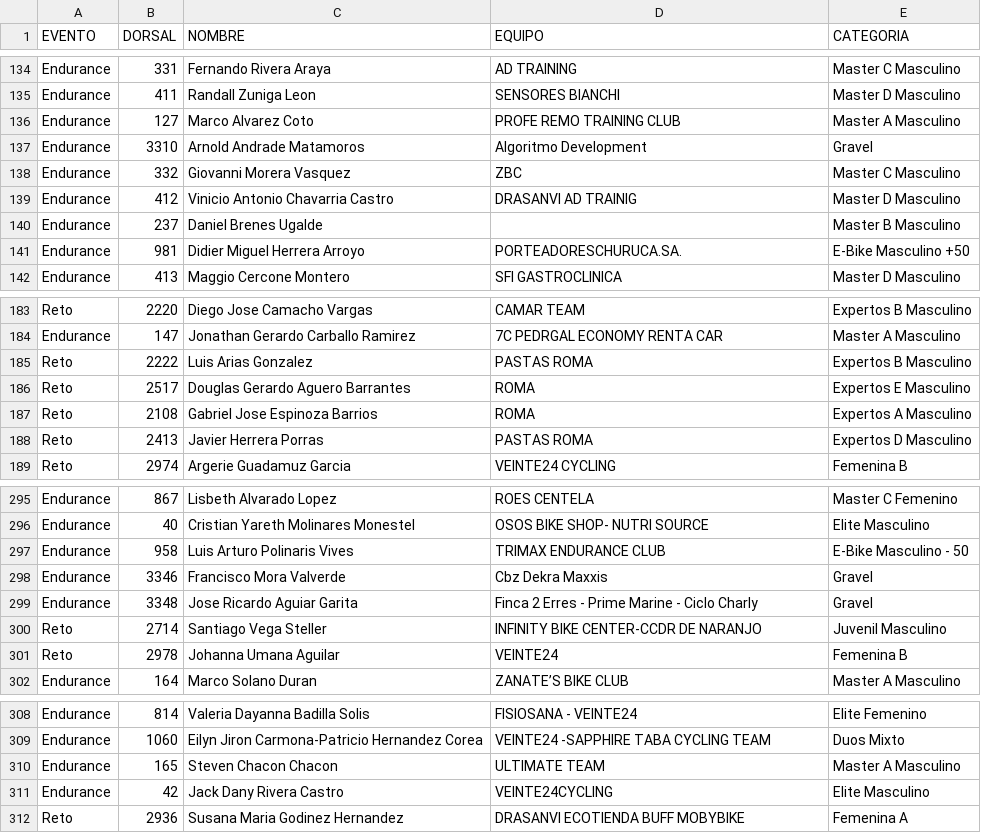
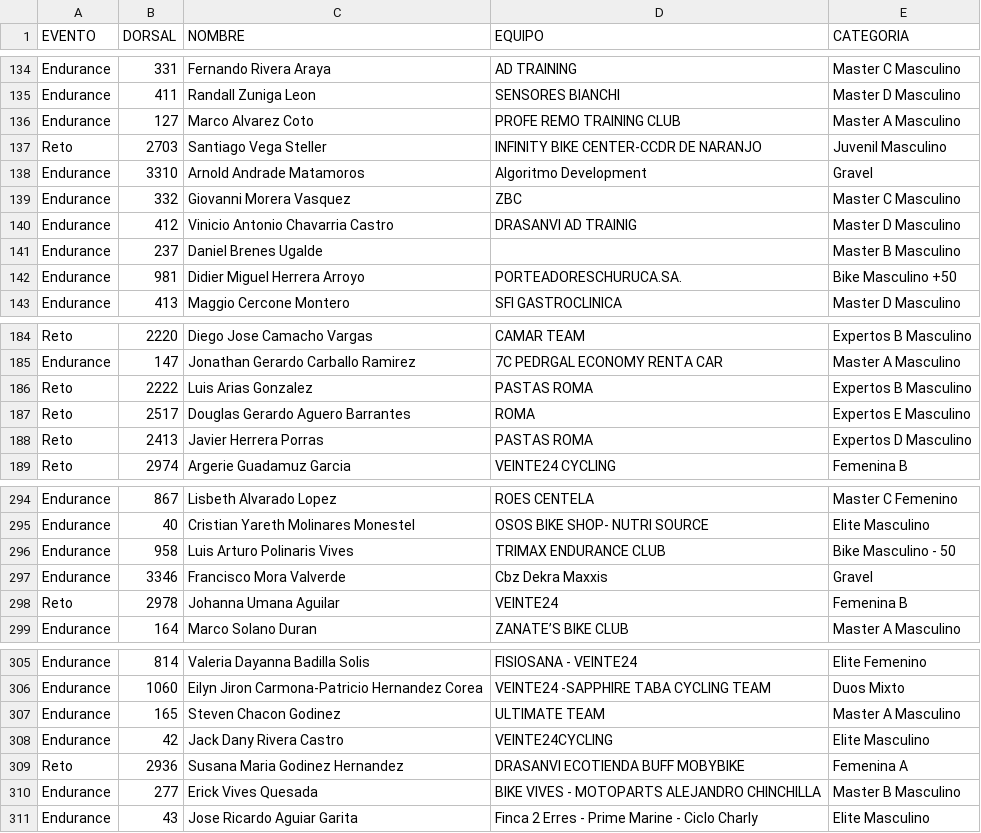
Before and after one commit to Nancyms1012/Resultados-ciclismo, a CSV file: data/inscritos.csv, drawn as a sheet; only a part is shown, gaps mark what is left out; the diff covers the shown part only.

```diff
--- a/data/inscritos.csv
+++ b/data/inscritos.csv
@@ -136,2 +136,3 @@ Endurance;411;Randall Zuniga Leon;SENSORES BIANCHI ;Master D Masculino
 Endurance;127;Marco Alvarez Coto;PROFE REMO TRAINING CLUB;Master A Masculino
+Reto;2703;Santiago Vega Steller;INFINITY BIKE CENTER-CCDR DE NARANJO;Juvenil Masculino
 Endurance;3310;Arnold Andrade Matamoros;Algoritmo Development;Gravel
@@ -140,3 +141,3 @@ Endurance;412;Vinicio Antonio Chavarria Castro;DRASANVI AD TRAINIG;Master D Masc
 Endurance;237;Daniel Brenes Ugalde;;Master B Masculino
-Endurance;981;Didier Miguel Herrera Arroyo;PORTEADORESCHURUCA.SA.;E-Bike Masculino +50
+Endurance;981;Didier Miguel Herrera Arroyo;PORTEADORESCHURUCA.SA.;Bike Masculino +50
 Endurance;413;Maggio Cercone Montero;SFI GASTROCLINICA;Master D Masculino
@@ -186,3 +187,2 @@ Reto;2222;Luis Arias Gonzalez;PASTAS ROMA;Expertos B Masculino
 Reto;2517;Douglas Gerardo Aguero Barrantes;ROMA;Expertos E Masculino
-Reto;2108;Gabriel Jose Espinoza Barrios;ROMA;Expertos A Masculino
 Reto;2413;Javier Herrera Porras;PASTAS ROMA;Expertos D Masculino
@@ -296,6 +295,4 @@ Endurance;867;Lisbeth Alvarado Lopez;ROES CENTELA ;Master C Femenino
 Endurance;40;Cristian Yareth Molinares Monestel;OSOS BIKE SHOP- NUTRI SOURCE;Elite Masculino
-Endurance;958;Luis Arturo Polinaris Vives;TRIMAX ENDURANCE CLUB;E-Bike Masculino - 50
+Endurance;958;Luis Arturo Polinaris Vives;TRIMAX ENDURANCE CLUB;Bike Masculino - 50
 Endurance;3346;Francisco Mora Valverde;Cbz Dekra Maxxis;Gravel
-Endurance;3348;Jose Ricardo Aguiar Garita;Finca 2 Erres - Prime Marine - Ciclo Charly;Gravel
-Reto;2714;Santiago Vega Steller;INFINITY BIKE CENTER-CCDR DE NARANJO;Juvenil Masculino
 Reto;2978;Johanna Umana Aguilar;VEINTE24;Femenina B
@@ -309,4 +306,6 @@ Endurance;814;Valeria Dayanna Badilla Solis;FISIOSANA - VEINTE24;Elite Femenino
 Endurance;1060;Eilyn Jiron Carmona-Patricio Hernandez Corea;VEINTE24 -SAPPHIRE TABA  CYCLING TEAM;Duos Mixto
-Endurance;165;Steven Chacon Chacon;ULTIMATE TEAM;Master A Masculino
+Endurance;165;Steven Chacon Godinez;ULTIMATE TEAM;Master A Masculino
 Endurance;42;Jack Dany Rivera Castro;VEINTE24CYCLING;Elite Masculino
 Reto;2936;Susana Maria Godinez Hernandez;DRASANVI ECOTIENDA BUFF MOBYBIKE;Femenina A
+Endurance;277;Erick Vives Quesada;BIKE VIVES - MOTOPARTS ALEJANDRO CHINCHILLA;Master B Masculino
+Endurance;43;Jose Ricardo Aguiar Garita;Finca 2 Erres - Prime Marine - Ciclo Charly;Elite Masculino
```
Also changed, not shown: 1 removed row and 13 edited cells elsewhere in this file.
